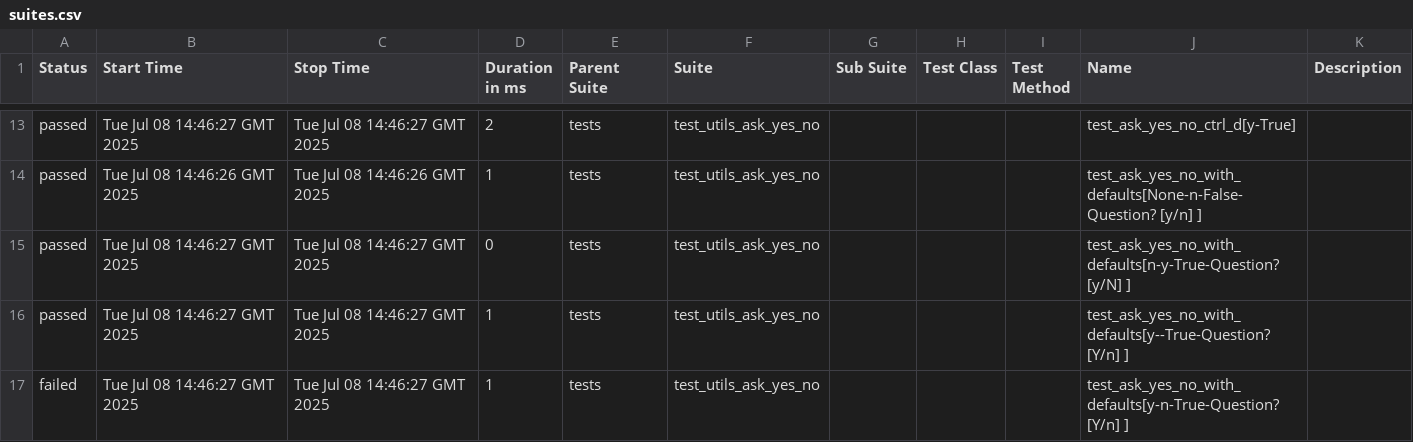
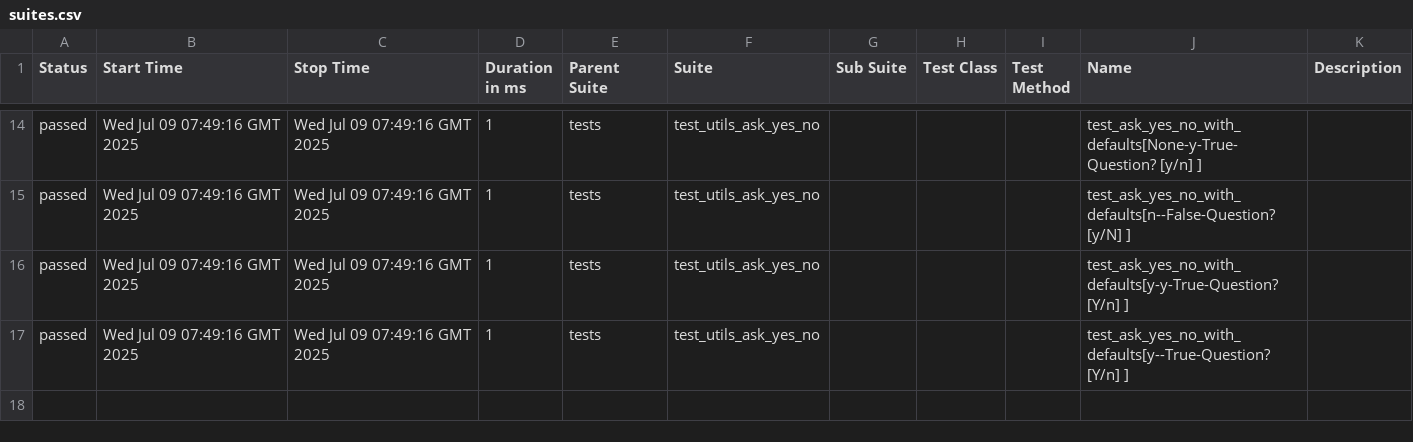
Before and after one commit to Yaspsi/pytest-report-render, a CSV file: data/suites.csv, drawn as a sheet; only a part is shown, gaps mark what is left out; the diff covers the shown part only.

```diff
--- a/data/suites.csv
+++ b/data/suites.csv
@@ -13,5 +14,4 @@
-"passed","Tue Jul 08 14:46:27 GMT 2025","Tue Jul 08 14:46:27 GMT 2025","2","tests","test_utils_ask_yes_no","","","","test_ask_yes_no_ctrl_d[y-True]",""
-"passed","Tue Jul 08 14:46:26 GMT 2025","Tue Jul 08 14:46:26 GMT 2025","1","tests","test_utils_ask_yes_no","","","","test_ask_yes_no_with_defaults[None-n-False-Question? [y/n] ]",""
-"passed","Tue Jul 08 14:46:27 GMT 2025","Tue Jul 08 14:46:27 GMT 2025","0","tests","test_utils_ask_yes_no","","","","test_ask_yes_no_with_defaults[n-y-True-Question? [y/N] ]",""
-"passed","Tue Jul 08 14:46:27 GMT 2025","Tue Jul 08 14:46:27 GMT 2025","1","tests","test_utils_ask_yes_no","","","","test_ask_yes_no_with_defaults[y--True-Question? [Y/n] ]",""
-"failed","Tue Jul 08 14:46:27 GMT 2025","Tue Jul 08 14:46:27 GMT 2025","1","tests","test_utils_ask_yes_no","","","","test_ask_yes_no_with_defaults[y-n-True-Question? [Y/n] ]",""
+"passed","Wed Jul 09 07:49:16 GMT 2025","Wed Jul 09 07:49:16 GMT 2025","1","tests","test_utils_ask_yes_no","","","","test_ask_yes_no_with_defaults[None-y-True-Question? [y/n] ]",""
+"passed","Wed Jul 09 07:49:16 GMT 2025","Wed Jul 09 07:49:16 GMT 2025","1","tests","test_utils_ask_yes_no","","","","test_ask_yes_no_with_defaults[n--False-Question? [y/N] ]",""
+"passed","Wed Jul 09 07:49:16 GMT 2025","Wed Jul 09 07:49:16 GMT 2025","1","tests","test_utils_ask_yes_no","","","","test_ask_yes_no_with_defaults[y-y-True-Question? [Y/n] ]",""
+"passed","Wed Jul 09 07:49:16 GMT 2025","Wed Jul 09 07:49:16 GMT 2025","1","tests","test_utils_ask_yes_no","","","","test_ask_yes_no_with_defaults[y--True-Question? [Y/n] ]",""
```
Also changed, not shown: 1 added row and 38 edited cells elsewhere in this file, 51 other files.
